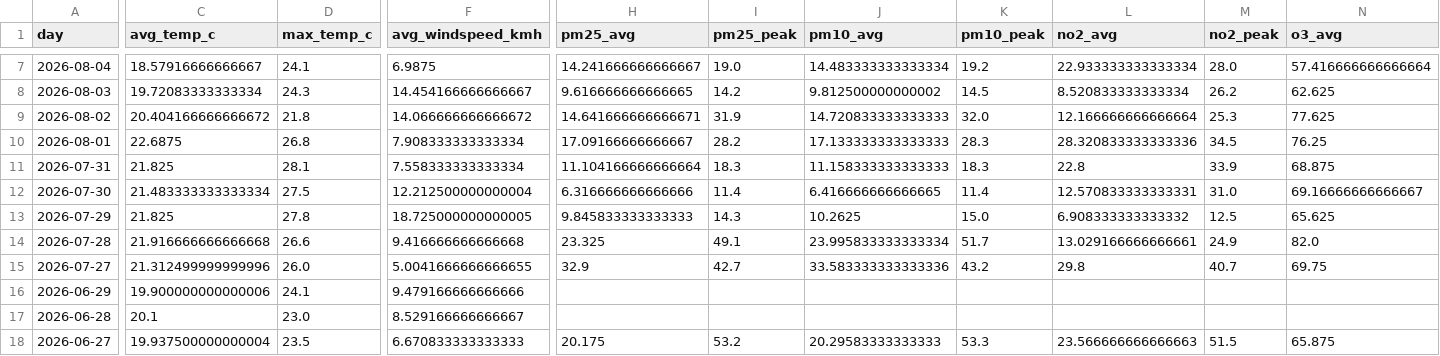
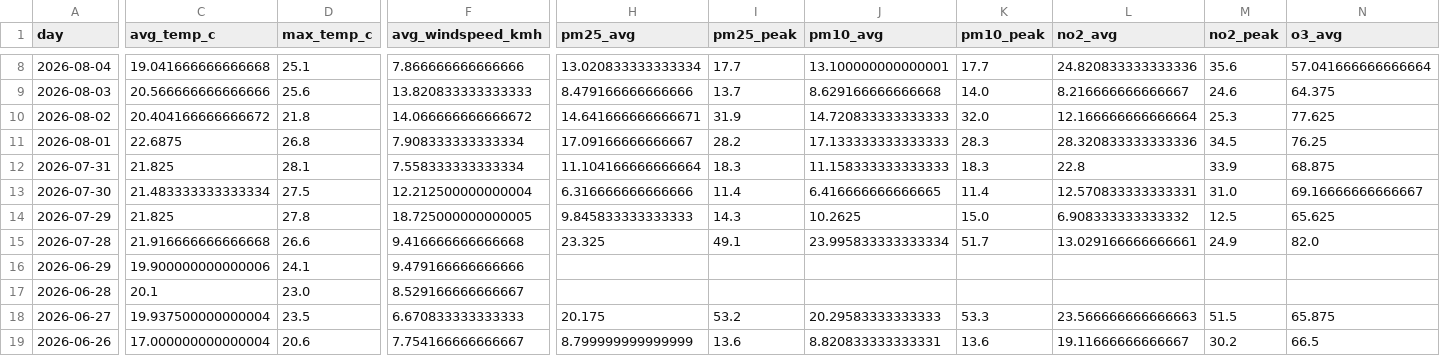
Before and after one commit to Data-Netrunner/City-Conditions-ETL-Pipeline, a CSV file: reports/latest_kpis.csv, drawn as a sheet; only a part is shown, gaps mark what is left out; the shorter side is filled out with more unchanged rows; removed rows and columns are numbered as before the commit, all else as after; rows hold the shown columns only; the diff covers the shown part only; the diff names each change by its address in the sheet, - before the commit and + after, or states it on an @@ line.

```diff
--- a/reports/latest_kpis.csv
+++ b/reports/latest_kpis.csv
-C8 (avg_temp_c): 18.57916666666667
+C8 (avg_temp_c): 19.041666666666668
-D8 (max_temp_c): 24.1
+D8 (max_temp_c): 25.1
-F8 (avg_windspeed_kmh): 6.9875
+F8 (avg_windspeed_kmh): 7.866666666666666
-H8 (pm25_avg): 14.241666666666667
+H8 (pm25_avg): 13.020833333333334
-I8 (pm25_peak): 19.0
+I8 (pm25_peak): 17.7
-J8 (pm10_avg): 14.483333333333334
+J8 (pm10_avg): 13.100000000000001
-K8 (pm10_peak): 19.2
+K8 (pm10_peak): 17.7
-L8 (no2_avg): 22.933333333333334
+L8 (no2_avg): 24.820833333333336
-M8 (no2_peak): 28.0
+M8 (no2_peak): 35.6
-N8 (o3_avg): 57.416666666666664
+N8 (o3_avg): 57.041666666666664
-C9 (avg_temp_c): 19.72083333333334
+C9 (avg_temp_c): 20.566666666666666
-D9 (max_temp_c): 24.3
+D9 (max_temp_c): 25.6
-F9 (avg_windspeed_kmh): 14.454166666666667
+F9 (avg_windspeed_kmh): 13.820833333333333
-H9 (pm25_avg): 9.616666666666665
+H9 (pm25_avg): 8.479166666666666
-I9 (pm25_peak): 14.2
+I9 (pm25_peak): 13.7
-J9 (pm10_avg): 9.812500000000002
+J9 (pm10_avg): 8.629166666666668
-K9 (pm10_peak): 14.5
+K9 (pm10_peak): 14.0
-L9 (no2_avg): 8.520833333333334
+L9 (no2_avg): 8.216666666666667
-M9 (no2_peak): 26.2
+M9 (no2_peak): 24.6
-N9 (o3_avg): 62.625
+N9 (o3_avg): 64.375
-row 15: 2026-07-27 | 21.312499999999996 | 26.0 | 5.0041666666666655 | 32.9 | 42.7 | 33.583333333333336 | 43.2 | 29.8 | 40.7 | 69.75
```
Also changed, not shown: 1 added row and 58 edited cells elsewhere in this file, reports/run_log.csv, 4 other files.
